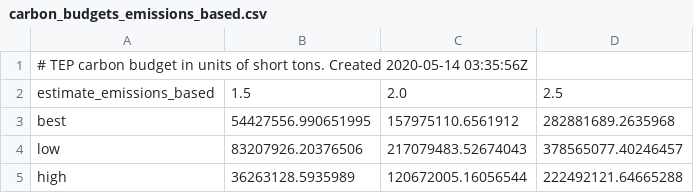
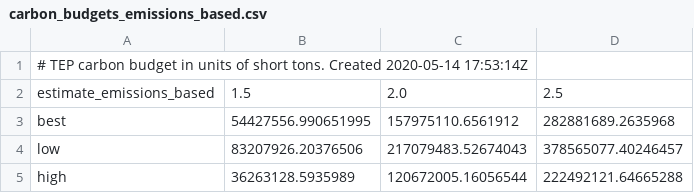
Before and after one commit to CLIMAS-UA/tepcarbon, a CSV file: output/carbon_budgets_emissions_based.csv, drawn as a sheet.

```diff
--- a/output/carbon_budgets_emissions_based.csv
+++ b/output/carbon_budgets_emissions_based.csv
@@ -1,2 +1,2 @@
-# TEP carbon budget in units of short tons. Created 2020-05-14 03:35:56Z
+# TEP carbon budget in units of short tons. Created 2020-05-14 17:53:14Z
 estimate_emissions_based,1.5,2.0,2.5
```
Also changed, not shown: output/carbon_budgets_generation_based.csv, 2 other files.
